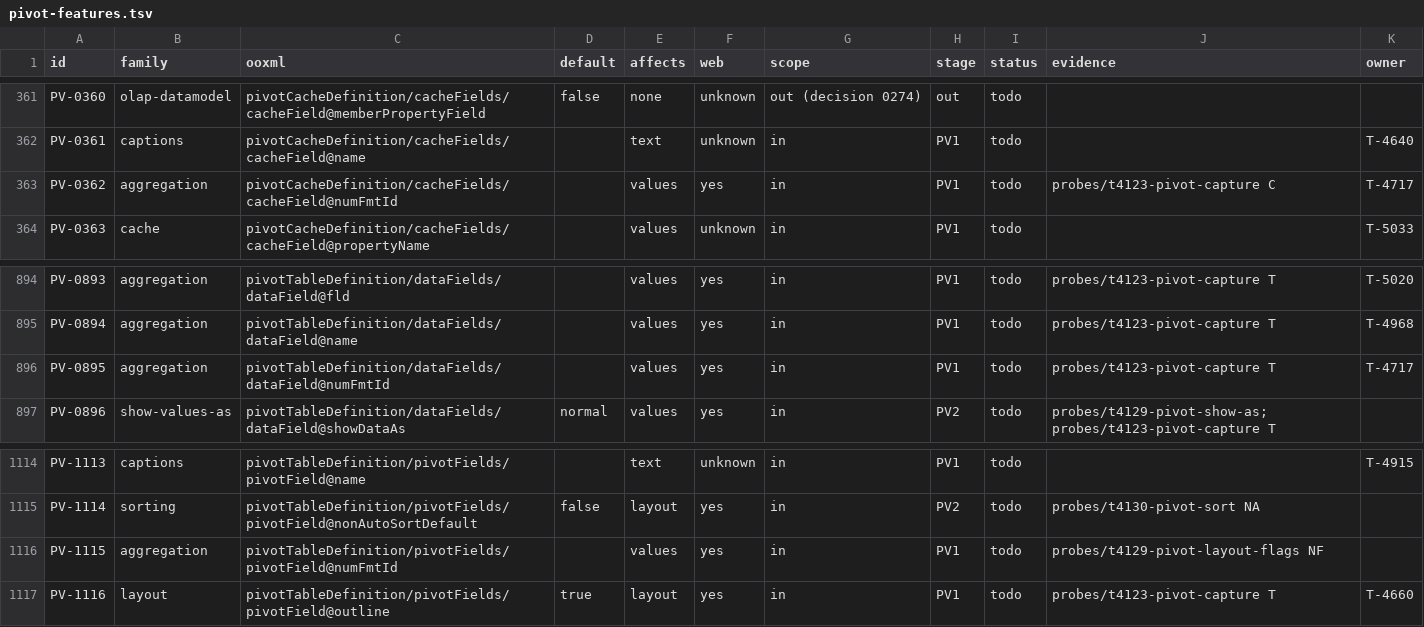
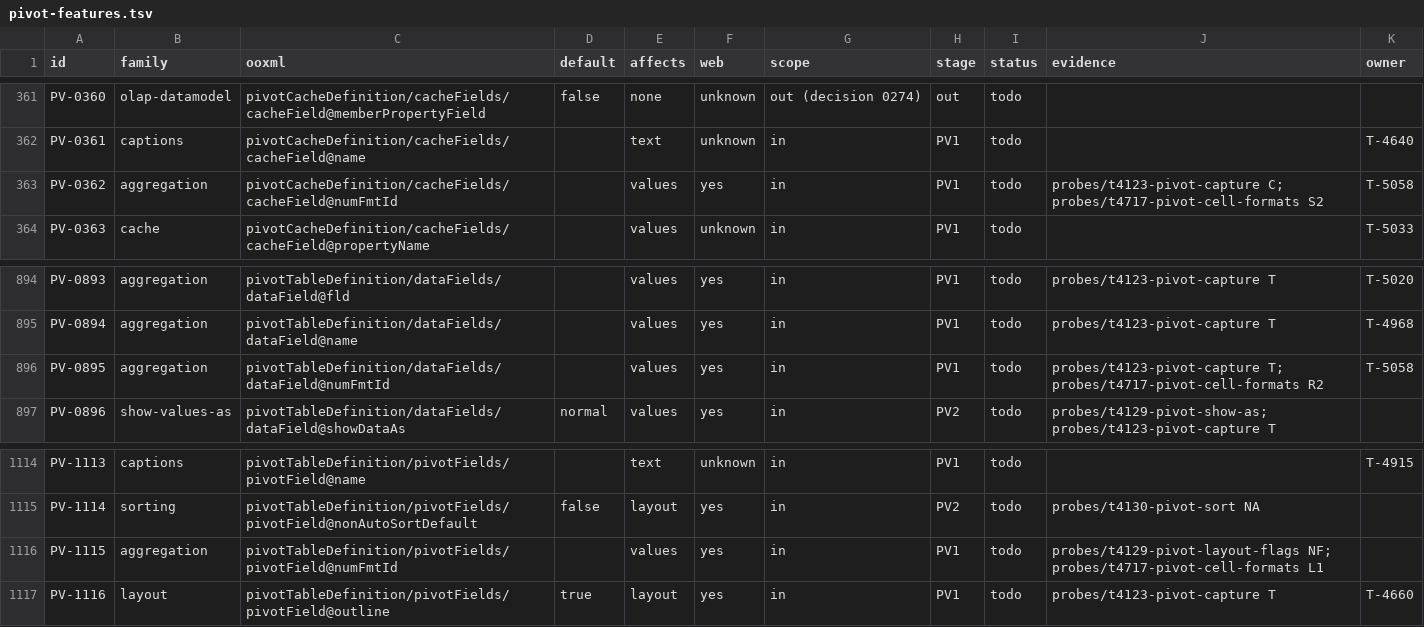
Before and after one commit to SteveCoInc/rustsheet, a TSV file: eval/catalog/pivot-features.tsv, drawn as a sheet; only a part is shown, gaps mark what is left out.

```diff
--- a/eval/catalog/pivot-features.tsv
+++ b/eval/catalog/pivot-features.tsv
@@ -362,3 +362,3 @@ PV-0360	olap-datamodel	pivotCacheDefinition/cacheFields/cacheField@memberPropert
 PV-0361	captions	pivotCacheDefinition/cacheFields/cacheField@name		text	unknown	in	PV1	todo		T-4640
-PV-0362	aggregation	pivotCacheDefinition/cacheFields/cacheField@numFmtId		values	yes	in	PV1	todo	probes/t4123-pivot-capture C	T-4717
+PV-0362	aggregation	pivotCacheDefinition/cacheFields/cacheField@numFmtId		values	yes	in	PV1	todo	probes/t4123-pivot-capture C; probes/t4717-pivot-cell-formats S2	T-5058
 PV-0363	cache	pivotCacheDefinition/cacheFields/cacheField@propertyName		values	unknown	in	PV1	todo		T-5033
@@ -895,3 +895,3 @@ PV-0893	aggregation	pivotTableDefinition/dataFields/dataField@fld		values	yes	in
 PV-0894	aggregation	pivotTableDefinition/dataFields/dataField@name		values	yes	in	PV1	todo	probes/t4123-pivot-capture T	T-4968
-PV-0895	aggregation	pivotTableDefinition/dataFields/dataField@numFmtId		values	yes	in	PV1	todo	probes/t4123-pivot-capture T	T-4717
+PV-0895	aggregation	pivotTableDefinition/dataFields/dataField@numFmtId		values	yes	in	PV1	todo	probes/t4123-pivot-capture T; probes/t4717-pivot-cell-formats R2	T-5058
 PV-0896	show-values-as	pivotTableDefinition/dataFields/dataField@showDataAs	normal	values	yes	in	PV2	todo	probes/t4129-pivot-show-as; probes/t4123-pivot-capture T	
@@ -1115,3 +1115,3 @@ PV-1113	captions	pivotTableDefinition/pivotFields/pivotField@name		text	unknown
 PV-1114	sorting	pivotTableDefinition/pivotFields/pivotField@nonAutoSortDefault	false	layout	yes	in	PV2	todo	probes/t4130-pivot-sort NA	
-PV-1115	aggregation	pivotTableDefinition/pivotFields/pivotField@numFmtId		values	yes	in	PV1	todo	probes/t4129-pivot-layout-flags NF	
+PV-1115	aggregation	pivotTableDefinition/pivotFields/pivotField@numFmtId		values	yes	in	PV1	todo	probes/t4129-pivot-layout-flags NF; probes/t4717-pivot-cell-formats L1	
 PV-1116	layout	pivotTableDefinition/pivotFields/pivotField@outline	true	layout	yes	in	PV1	todo	probes/t4123-pivot-capture T	T-4660
```
Also changed, not shown: 15 other files.
